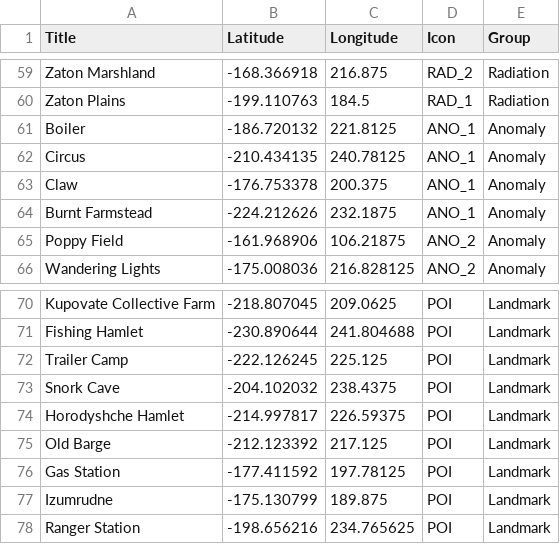
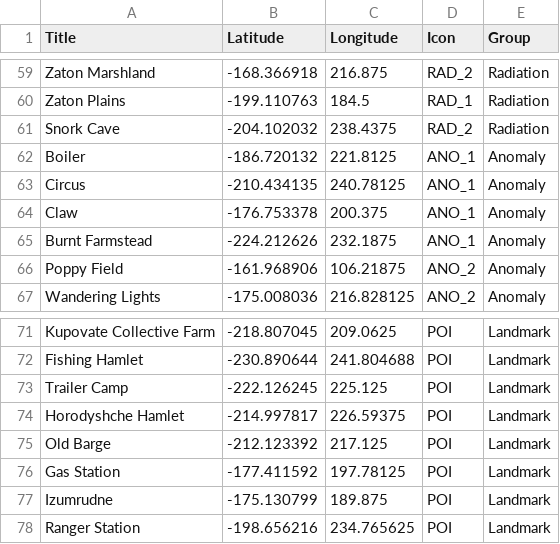
Before and after one commit to Maxilos33/StalkerRPG, a CSV file: data.csv, drawn as a sheet; only a part is shown, gaps mark what is left out; removed rows and columns are numbered as before the commit, all else as after; the diff names each change by its address in the sheet, - before the commit and + after, or states it on an @@ line.

```diff
--- a/data.csv
+++ b/data.csv
+row 61: Snork Cave | -204.102032 | 238.4375 | RAD_2 | Radiation
-row 73: Snork Cave | -204.102032 | 238.4375 | POI | Landmark
```
Also changed, not shown: 1 other file.
